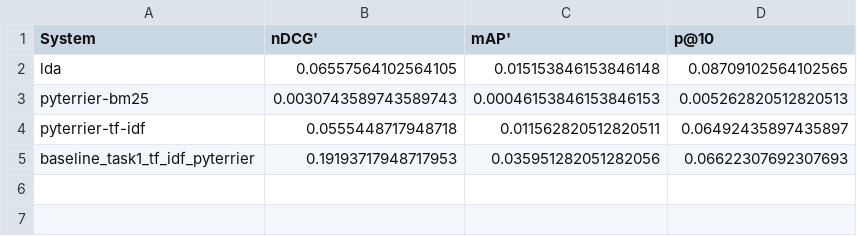
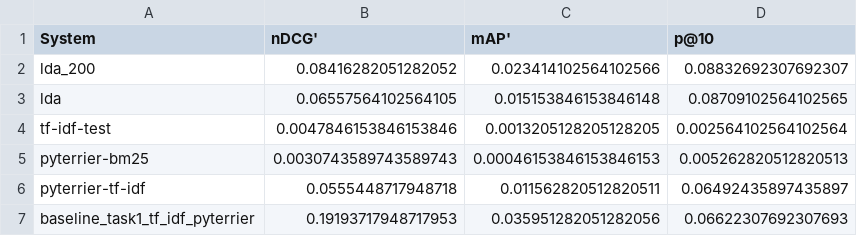
Before and after one commit to Niklas-23/information-retrieval, a TSV file: results/complete_results_v1.tsv, drawn as a sheet.

```diff
--- a/results/complete_results_v1.tsv
+++ b/results/complete_results_v1.tsv
@@ -1,3 +1,5 @@
 System	nDCG'	mAP'	p@10
+lda_200	0.08416282051282052	0.023414102564102566	0.08832692307692307
 lda	0.06557564102564105	0.015153846153846148	0.08709102564102565
+tf-idf-test	0.0047846153846153846	0.0013205128205128205	0.002564102564102564
 pyterrier-bm25	0.0030743589743589743	0.00046153846153846153	0.005262820512820513
```
Also changed, not shown: 1 other file.
